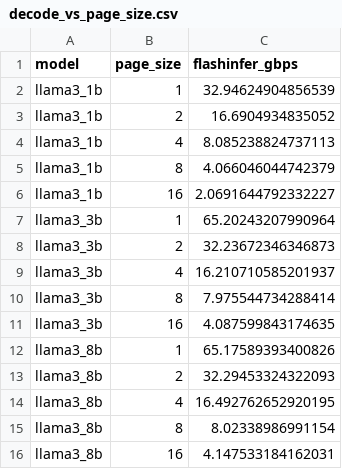
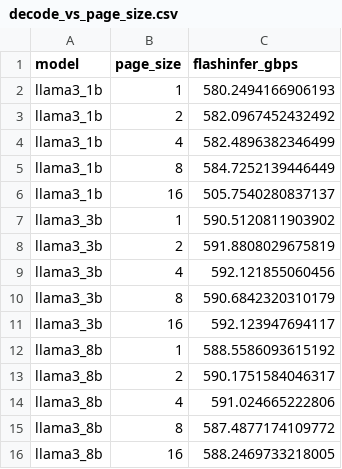
Before and after one commit to AndyUB/cse554-wi26, a CSV file: assignment3/Section2/results/decode_vs_page_size.csv, drawn as a sheet.

```diff
--- a/assignment3/Section2/results/decode_vs_page_size.csv
+++ b/assignment3/Section2/results/decode_vs_page_size.csv
@@ -1,16 +1,16 @@
 model,page_size,flashinfer_gbps
-llama3_1b,1,32.94624904856539
-llama3_1b,2,16.6904934835052
-llama3_1b,4,8.085238824737113
-llama3_1b,8,4.066046044742379
-llama3_1b,16,2.0691644792332227
-llama3_3b,1,65.20243207990964
-llama3_3b,2,32.23672346346873
-llama3_3b,4,16.210710585201937
-llama3_3b,8,7.975544734288414
-llama3_3b,16,4.087599843174635
-llama3_8b,1,65.17589393400826
-llama3_8b,2,32.29453324322093
-llama3_8b,4,16.492762652920195
-llama3_8b,8,8.02338986991154
-llama3_8b,16,4.147533184162031
+llama3_1b,1,580.2494166906193
+llama3_1b,2,582.0967452432492
+llama3_1b,4,582.4896382346499
+llama3_1b,8,584.7252139446449
+llama3_1b,16,505.7540280837137
+llama3_3b,1,590.5120811903902
+llama3_3b,2,591.8808029675819
+llama3_3b,4,592.121855060456
+llama3_3b,8,590.6842320310179
+llama3_3b,16,592.123947694117
+llama3_8b,1,588.5586093615192
+llama3_8b,2,590.1751584046317
+llama3_8b,4,591.024665222806
+llama3_8b,8,587.4877174109772
+llama3_8b,16,588.2469733218005
```
Also changed, not shown: assignment3/Section2/results/decode_vs_batch.csv, assignment3/Section2/results/decode_vs_c.csv, 8 other files.
